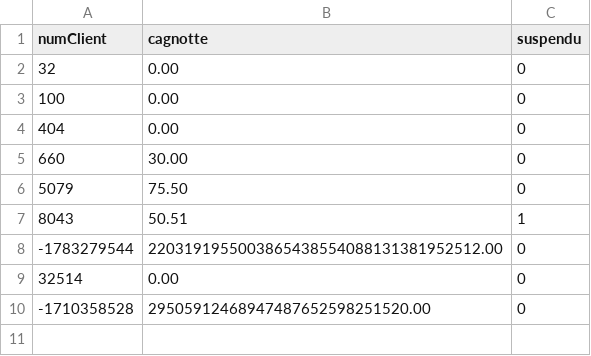
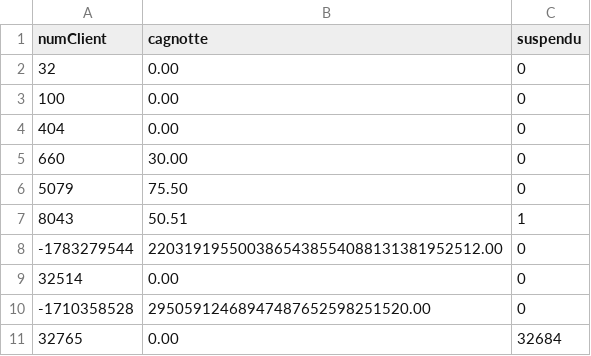
Before and after one commit to Pepit0404/IUT-1.01, a CSV file: ressource/client.csv, drawn as a sheet.

```diff
--- a/ressource/client.csv
+++ b/ressource/client.csv
@@ -10 +10,2 @@ numClient;cagnotte;suspendu
 -1710358528;29505912468947487652598251520.00;0
+32765;0.00;32684
```
Also changed, not shown: ressource/articles.csv, 2 other files.
